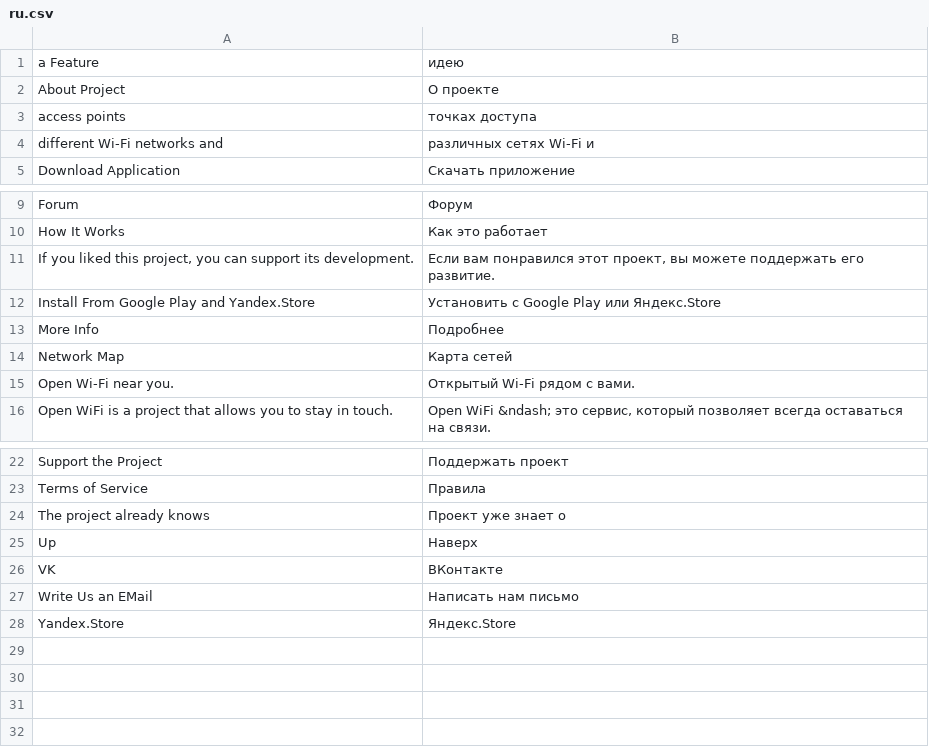
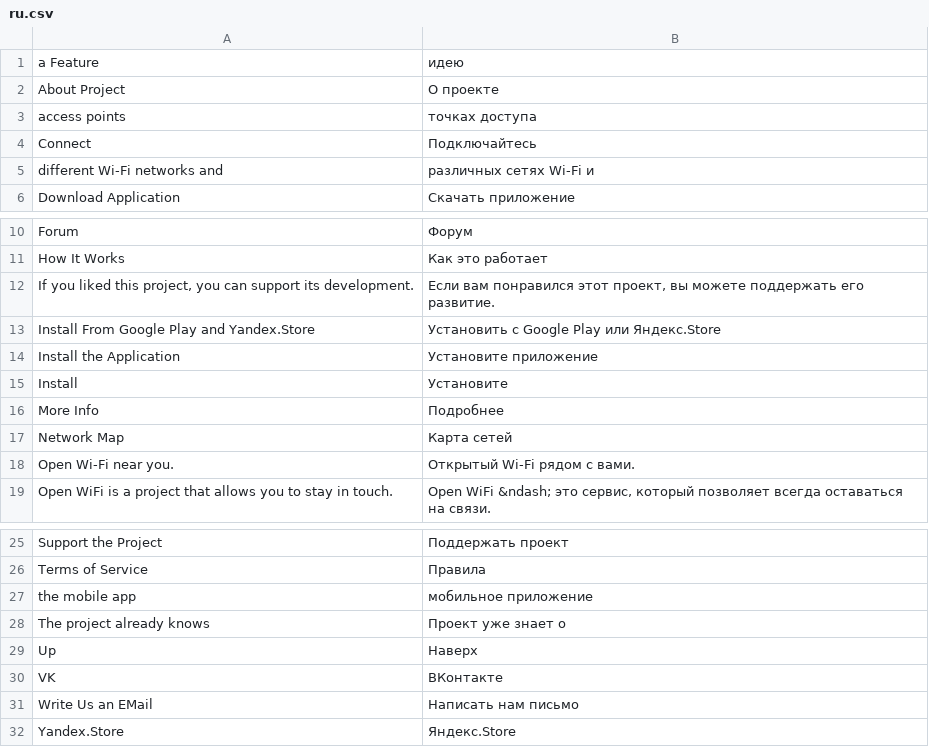
Before and after one commit to nothingelsematters7/openwifi-server, a CSV file: openwifi/static/translations/ru.csv, drawn as a sheet; only a part is shown, gaps mark what is left out.

```diff
--- a/openwifi/static/translations/ru.csv
+++ b/openwifi/static/translations/ru.csv
@@ -3,2 +3,3 @@
 "access points","точках доступа"
+"Connect","Подключайтесь"
 "different Wi-Fi networks and","различных сетях Wi-Fi и"
@@ -12,2 +13,4 @@
 "Install From Google Play and Yandex.Store","Установить с Google Play или Яндекс.Store"
+"Install the Application","Установите приложение"
+"Install","Установите"
 "More Info","Подробнее"
@@ -23,2 +26,3 @@
 "Terms of Service","Правила"
+"the mobile app","мобильное приложение"
 "The project already knows","Проект уже знает о"
```
Also changed, not shown: 1 other file.
